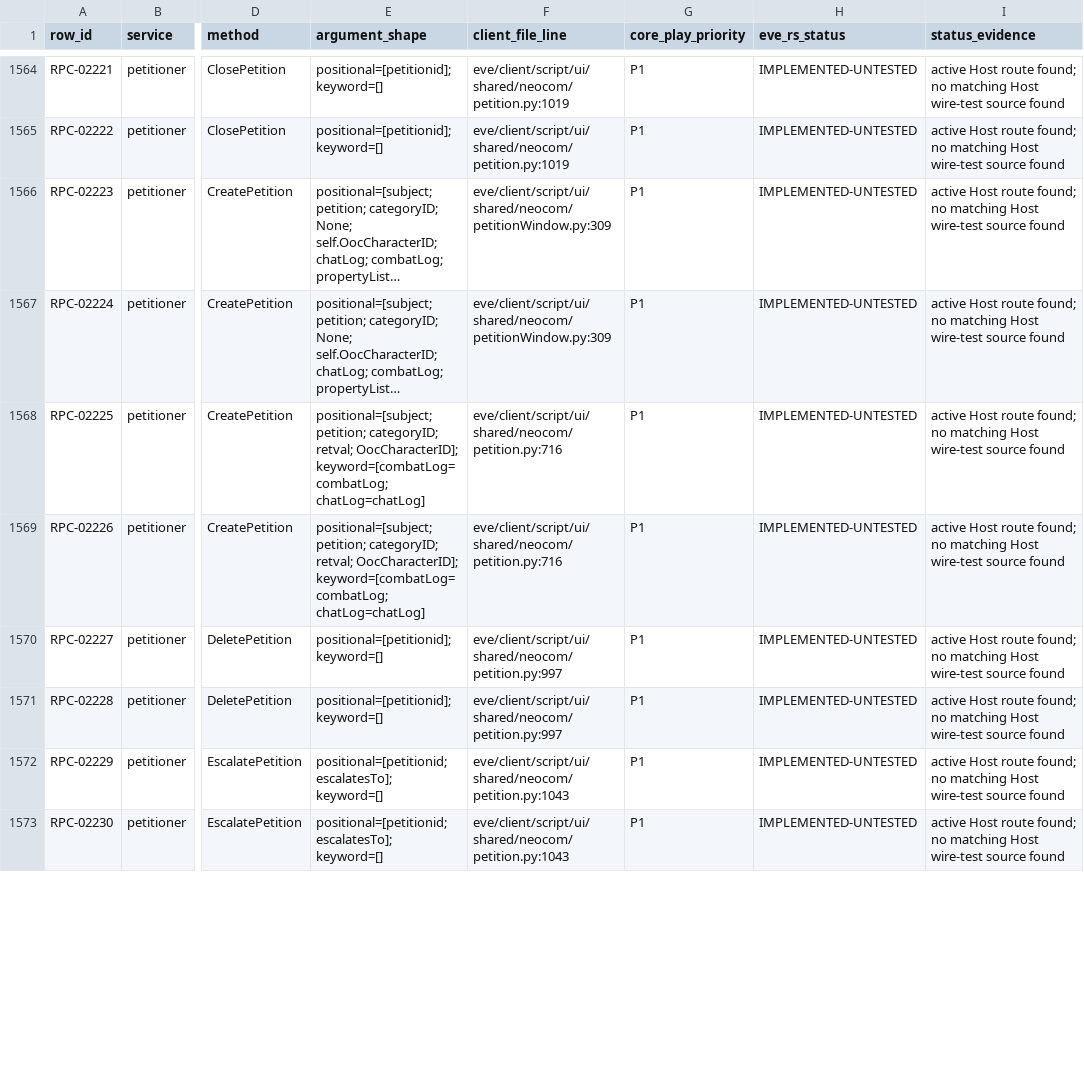
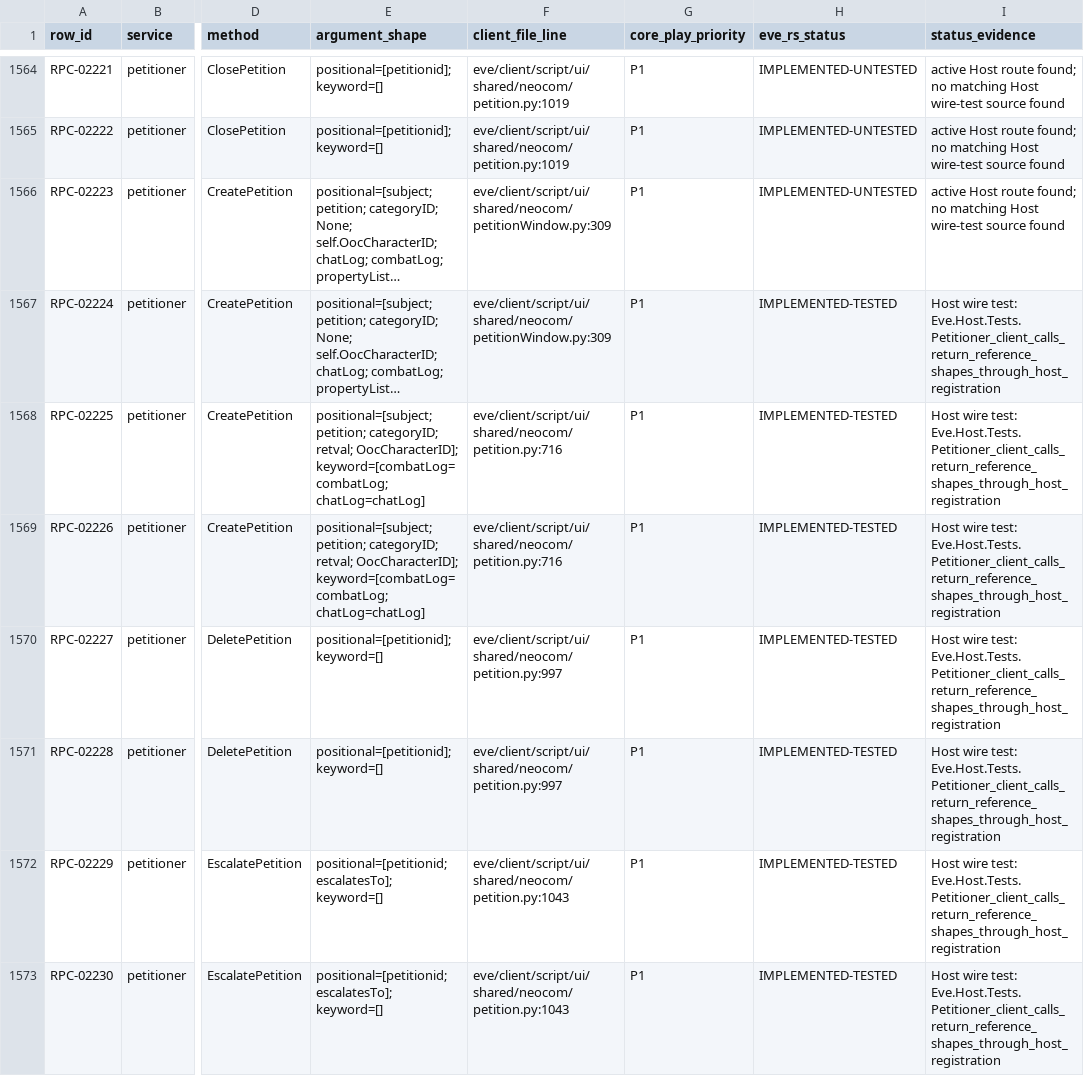
Before and after one commit to Fokiiiiiii/eve.rs, a CSV file: docs/project/service-audit/EVE_RS_COVERAGE.csv, drawn as a sheet; only a part is shown, gaps mark what is left out; long unchanged cells end in …; the diff covers the shown part only; the diff names each change by its address in the sheet, - before the commit and + after, or states it on an @@ line.

Commit message:
Test petitioner RPC host coverage

```diff
--- a/docs/project/service-audit/EVE_RS_COVERAGE.csv
+++ b/docs/project/service-audit/EVE_RS_COVERAGE.csv
-H1567:H1573 (eve_rs_status): IMPLEMENTED-UNTESTED
+H1567:H1573 (eve_rs_status): IMPLEMENTED-TESTED
-I1567:I1573 (status_evidence): active Host route found; no matching Host wire-test source found
+I1567:I1573 (status_evidence): Host wire test: Eve.Host.Tests.Petitioner_client_calls_return_reference_shapes_through_host_registration
```
Also changed, not shown: 36 edited cells elsewhere in this file, 2 other files.
